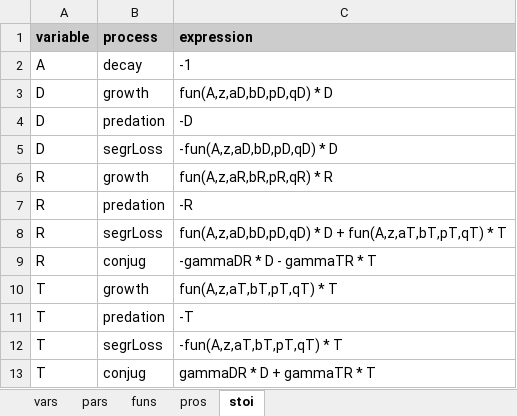
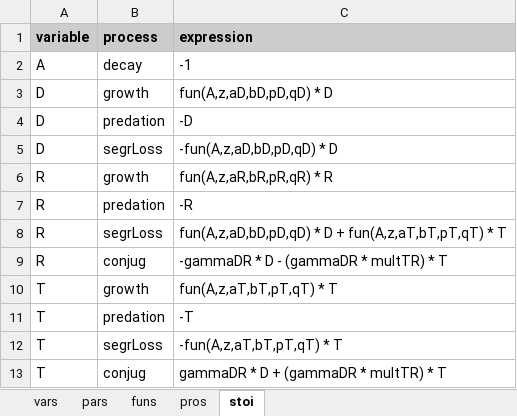
Before and after one commit to dkneis/rodeoApp, an Excel workbook: inst/examples/DRT/model.xlsx, sheet stoi, drawn as a sheet; values as stored, in another font and other column widths than the file's, no borders; the diff names each change by its address in the sheet, - before the commit and + after, or states it on an @@ line.

```diff
--- a/inst/examples/DRT/model.xlsx (sheet stoi)
+++ b/inst/examples/DRT/model.xlsx (sheet stoi)
-C9 (expression): -gammaDR * D - gammaTR * T
+C9 (expression): -gammaDR * D - (gammaDR * multTR) * T
-C13 (expression): gammaDR * D + gammaTR * T
+C13 (expression): gammaDR * D + (gammaDR * multTR) * T
```
Also changed, not shown: sheet pars, sheet funs, 1 other file.
